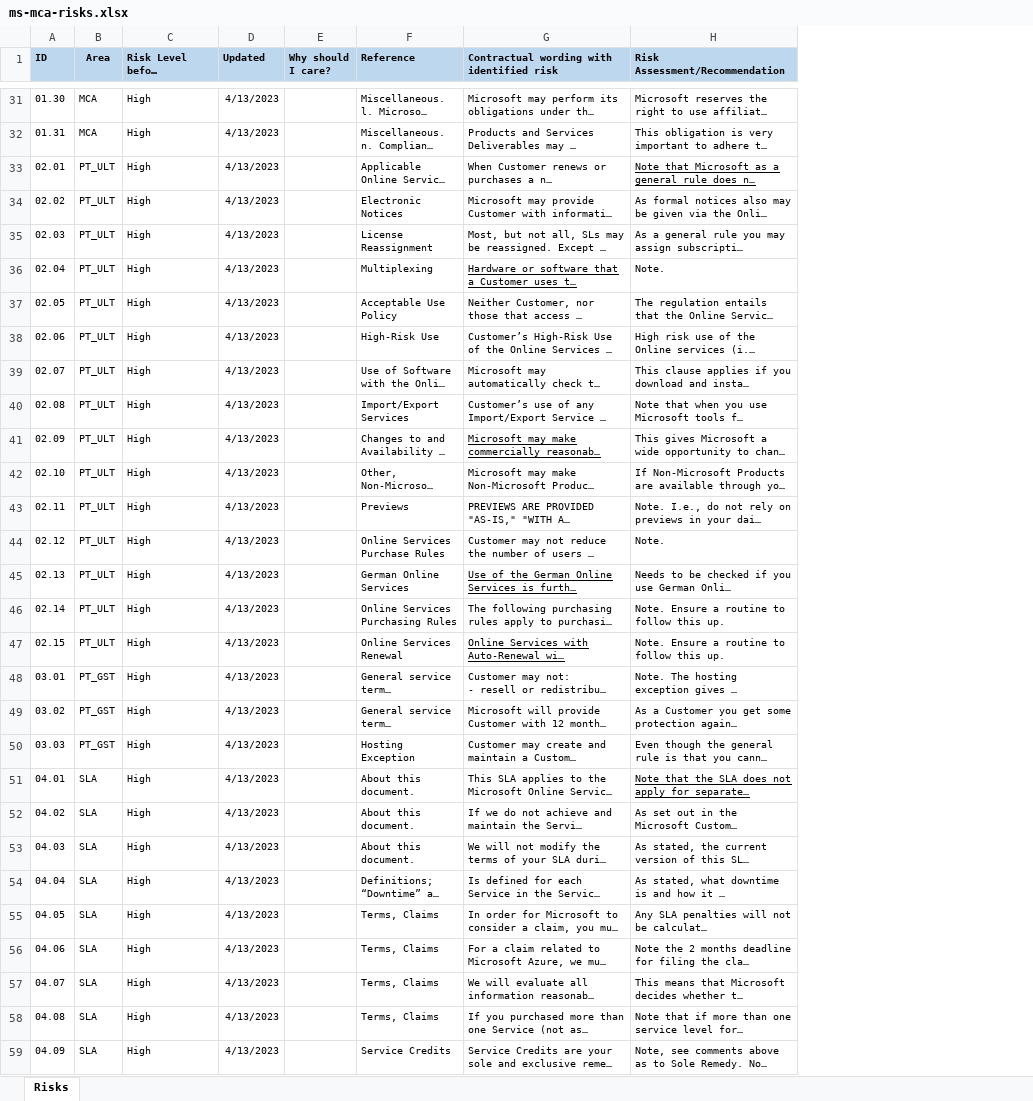
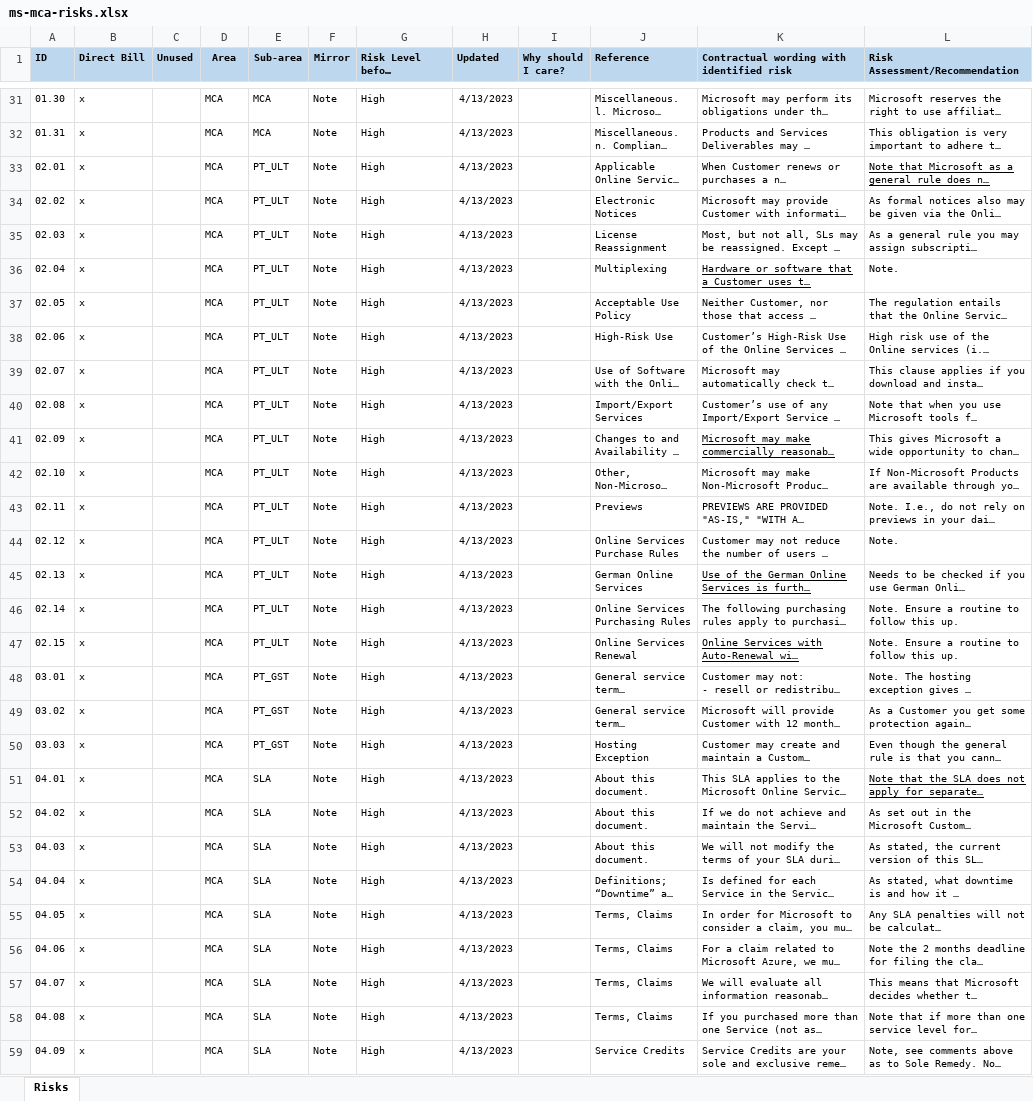
Before and after one commit to leifarne/sky5, an Excel workbook: ms/ms-customer/ms-mca-risks.xlsx, sheet Risks, drawn as a sheet; only a part is shown, gaps mark what is left out; long unchanged cells end in …; values as stored, in another font and other column widths than the file's, no borders; addresses are those after the commit; the diff covers the shown part only; the diff names each change by its address in the sheet, - before the commit and + after, or states it on an @@ line.

```diff
--- a/ms/ms-customer/ms-mca-risks.xlsx (sheet Risks)
+++ b/ms/ms-customer/ms-mca-risks.xlsx (sheet Risks)
+column B (Direct Bill), rows 31-59: all x
+column C (Unused), empty
+column E (Sub-area), rows 31-59: MCA | MCA | PT_ULT | PT_ULT | PT_ULT | PT_ULT | PT_ULT | PT_ULT | PT_ULT | PT_ULT | PT_ULT | PT_ULT | PT_ULT | PT_ULT | PT_ULT | PT_ULT | PT_ULT | PT_GST | PT_GST | PT_GST | SLA | SLA | SLA | SLA | SLA | SLA | SLA | SLA | SLA
+column F (Mirror), rows 31-59: all Note
-D33:D47 (Area): PT_ULT
+D33:D47 (Area): MCA
-D48:D50 (Area): PT_GST
+D48:D50 (Area): MCA
-D51:D59 (Area): SLA
+D51:D59 (Area): MCA
```
Also changed, not shown: 12 edited cells elsewhere in this sheet, 1 other file.
